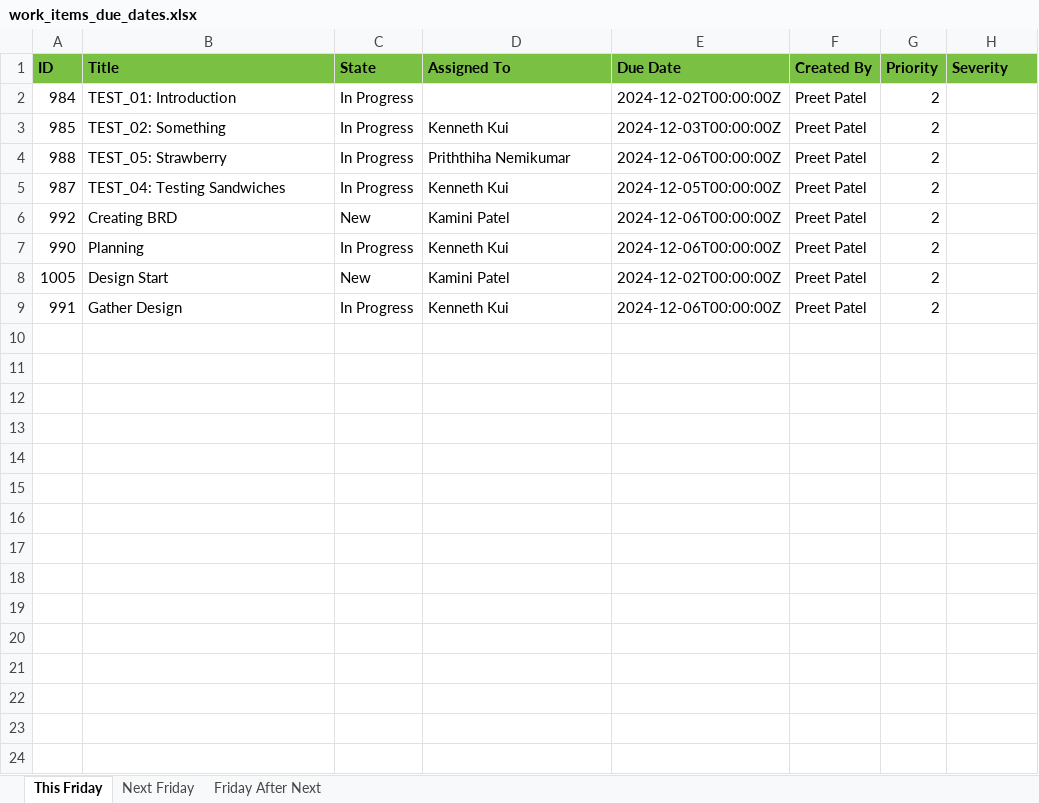
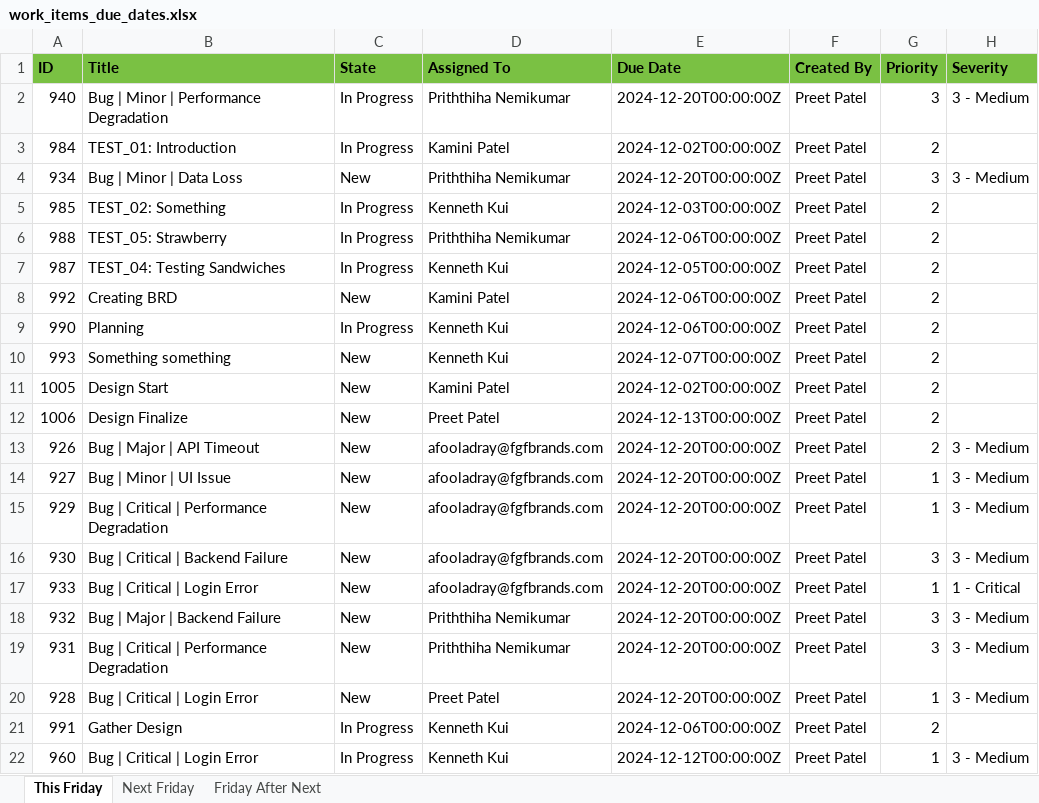
Before and after one commit to PrEEtPatEl44/DevOps-Companion, an Excel workbook: Back End/work_items_due_dates.xlsx, sheet This Friday, drawn as a sheet; values as stored, in another font and other column widths than the file's, no borders; addresses are those after the commit; the diff names each change by its address in the sheet, - before the commit and + after, or states it on an @@ line.

```diff
--- a/Back End/work_items_due_dates.xlsx (sheet This Friday)
+++ b/Back End/work_items_due_dates.xlsx (sheet This Friday)
+row 2: 940 | Bug | Minor | Performance Degradation | In Progress | Priththiha Nemikumar | 2024-12-20T00:00:00Z | Preet Patel | 3 | 3 - Medium
-D3 (Assigned To): (empty)
+D3 (Assigned To): Kamini Patel
+row 4: 934 | Bug | Minor | Data Loss | New | Priththiha Nemikumar | 2024-12-20T00:00:00Z | Preet Patel | 3 | 3 - Medium
+row 10: 993 | Something something | New | Kenneth Kui | 2024-12-07T00:00:00Z | Preet Patel | 2
+row 12: 1006 | Design Finalize | New | Preet Patel | 2024-12-13T00:00:00Z | Preet Patel | 2
+row 13: 926 | Bug | Major | API Timeout | New | afooladray@fgfbrands.com | 2024-12-20T00:00:00Z | Preet Patel | 2 | 3 - Medium
+row 14: 927 | Bug | Minor | UI Issue | New | afooladray@fgfbrands.com | 2024-12-20T00:00:00Z | Preet Patel | 1 | 3 - Medium
+row 15: 929 | Bug | Critical | Performance Degradation | New | afooladray@fgfbrands.com | 2024-12-20T00:00:00Z | Preet Patel | 1 | 3 - Medium
+row 16: 930 | Bug | Critical | Backend Failure | New | afooladray@fgfbrands.com | 2024-12-20T00:00:00Z | Preet Patel | 3 | 3 - Medium
+row 17: 933 | Bug | Critical | Login Error | New | afooladray@fgfbrands.com | 2024-12-20T00:00:00Z | Preet Patel | 1 | 1 - Critical
+row 18: 932 | Bug | Major | Backend Failure | New | Priththiha Nemikumar | 2024-12-20T00:00:00Z | Preet Patel | 3 | 3 - Medium
+row 19: 931 | Bug | Critical | Performance Degradation | New | Priththiha Nemikumar | 2024-12-20T00:00:00Z | Preet Patel | 3 | 3 - Medium
+row 20: 928 | Bug | Critical | Login Error | New | Preet Patel | 2024-12-20T00:00:00Z | Preet Patel | 1 | 3 - Medium
+row 22: 960 | Bug | Critical | Login Error | In Progress | Kenneth Kui | 2024-12-12T00:00:00Z | Preet Patel | 1 | 3 - Medium
```
Also changed, not shown: sheet Friday After Next, sheet Next Friday, 3 other files.
